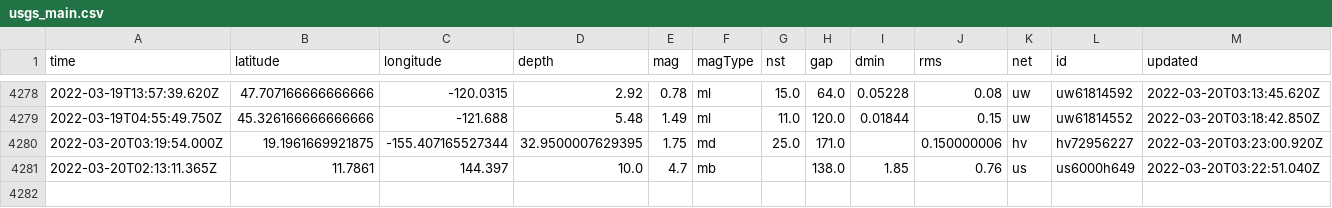
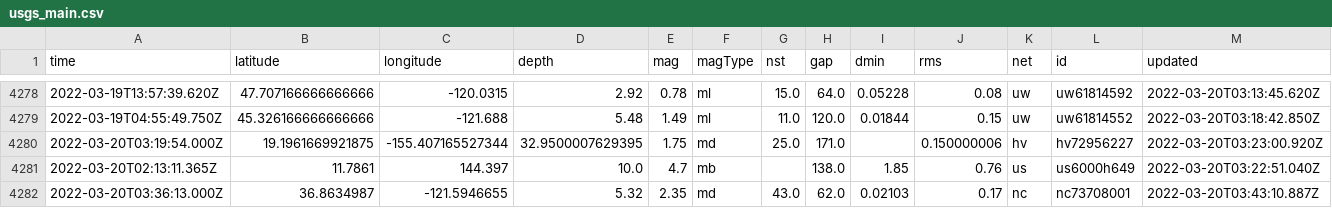
Before and after one commit to Nmargolis/github-action-workshop, a CSV file: usgs_main.csv, drawn as a sheet; only a part is shown, gaps mark what is left out; rows hold the shown columns only; the diff names each change by its address in the sheet, - before the commit and + after, or states it on an @@ line.

```diff
--- a/usgs_main.csv
+++ b/usgs_main.csv
+row 4282: 2022-03-20T03:36:13.000Z | 36.8634987 | -121.5946655 | 5.32 | 2.35 | md | 43.0 | 62.0 | 0.02103 | 0.17 | nc | nc73708001 | 2022-03-20T03:43:10.887Z
```
